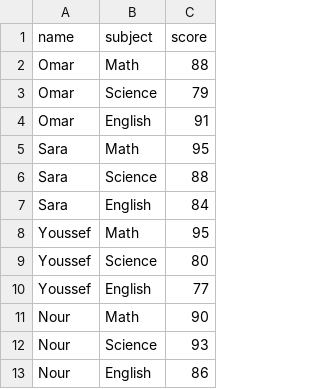
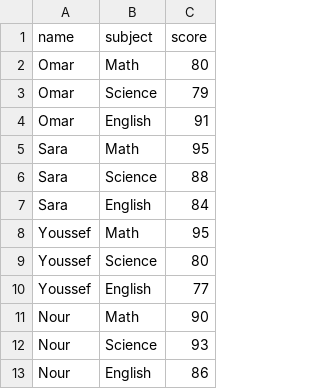
Before and after one commit to decieyouthai/student-grades, a CSV file: grades.csv, drawn as a sheet.

Commit message:
editing omar math score

```diff
--- a/grades.csv
+++ b/grades.csv
@@ -1,3 +1,3 @@
 name,subject,score
-Omar,Math,88
+Omar,Math,80
 Omar,Science,79
```
